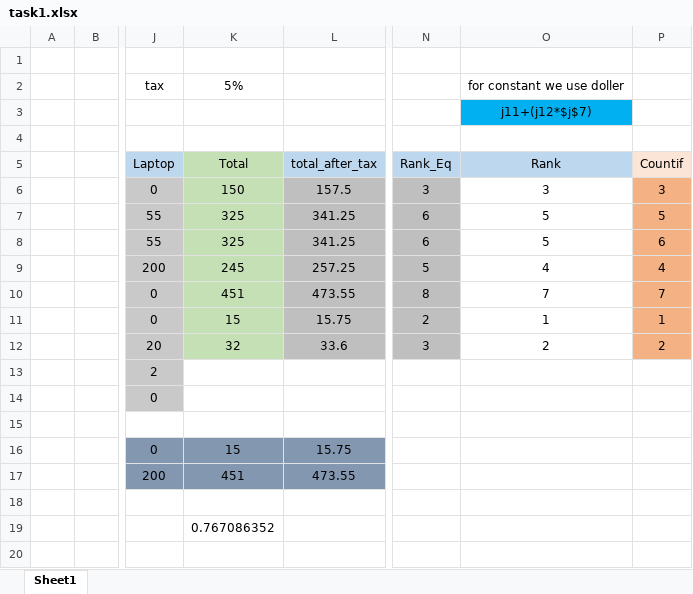
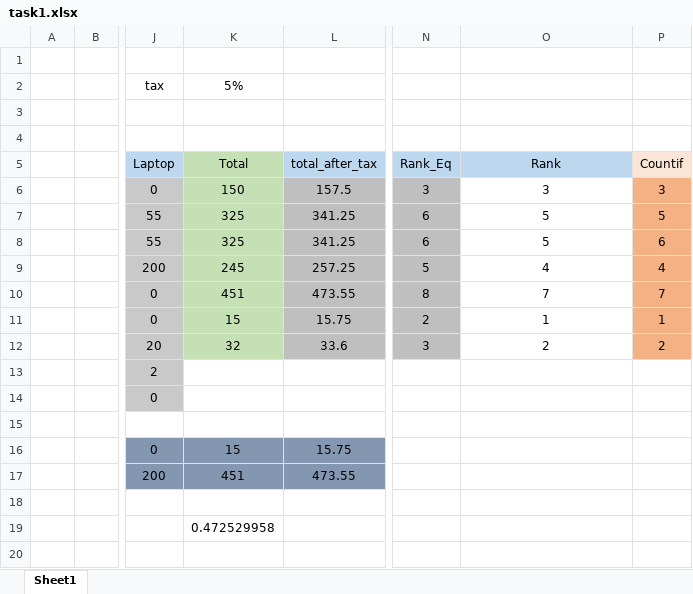
Before and after one commit to leenuuu/task1DA, an Excel workbook: task1.xlsx, sheet Sheet1, drawn as a sheet; only a part is shown, gaps mark what is left out; values as stored, in another font and other column widths than the file's, no borders; the diff names each change by its address in the sheet, - before the commit and + after, or states it on an @@ line.

Commit message:
exceltask1 added

```diff
--- a/task1.xlsx (sheet Sheet1)
+++ b/task1.xlsx (sheet Sheet1)
-O2 (Rank): for constant we use doller
+O2 (Rank): (empty)
-O3 (Rank): j11+(j12*$j$7)
+O3 (Rank): (empty)
-O3 fill: #00B0F0
+O3 fill: none
-K19 (Total): 0.767086352
+K19 (Total): 0.472529958
```
